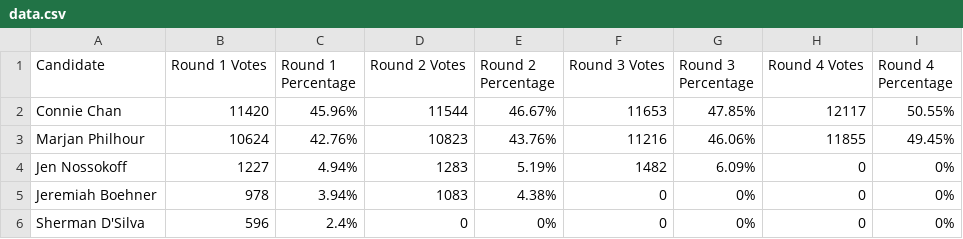
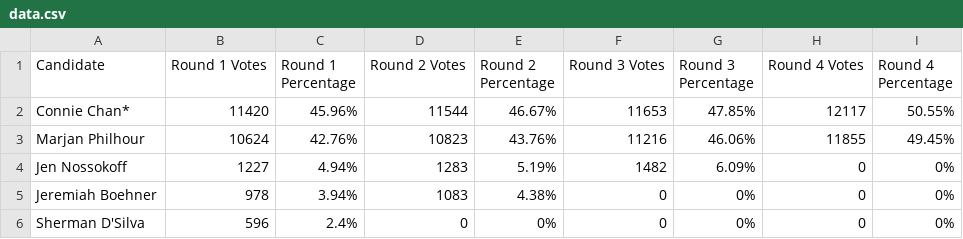
Before and after one commit to MissionLocal/2024-election, a CSV file: docs/d1-rcv-update/data.csv, drawn as a sheet.

Commit message:
Update data.csv

```diff
--- a/docs/d1-rcv-update/data.csv
+++ b/docs/d1-rcv-update/data.csv
@@ -1,3 +1,3 @@
 Candidate,Round 1 Votes,Round 1 Percentage,Round 2 Votes,Round 2 Percentage,Round 3 Votes,Round 3 Percentage,Round 4 Votes,Round 4 Percentage
-Connie Chan,11420,45.96%,11544,46.67%,11653,47.85%,12117,50.55%
+Connie Chan*,11420,45.96%,11544,46.67%,11653,47.85%,12117,50.55%
 Marjan Philhour,10624,42.76%,10823,43.76%,11216,46.06%,11855,49.45%
```
